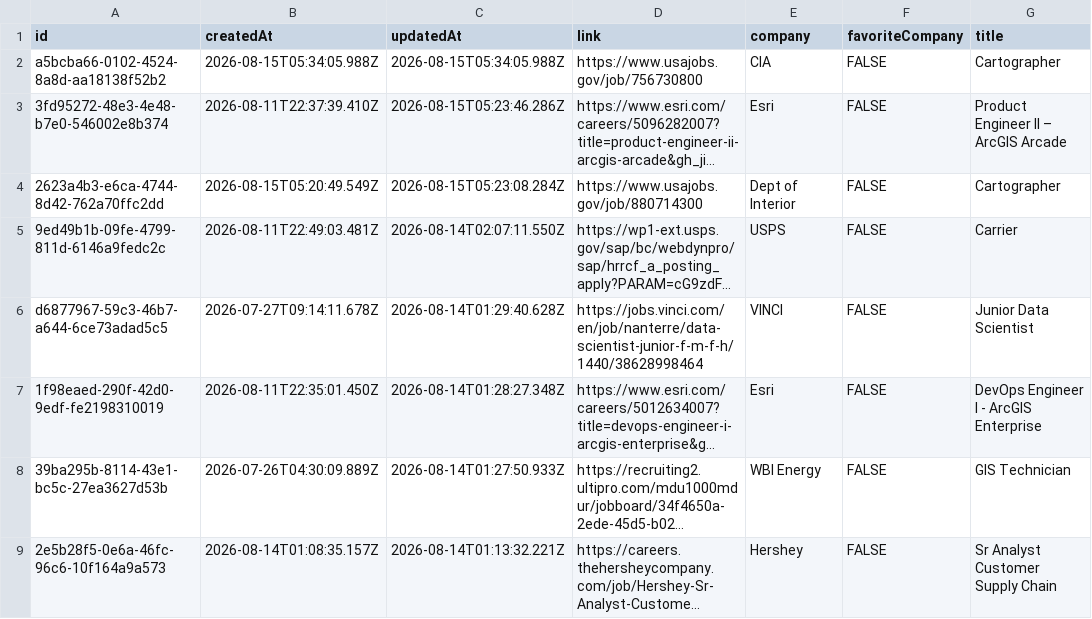
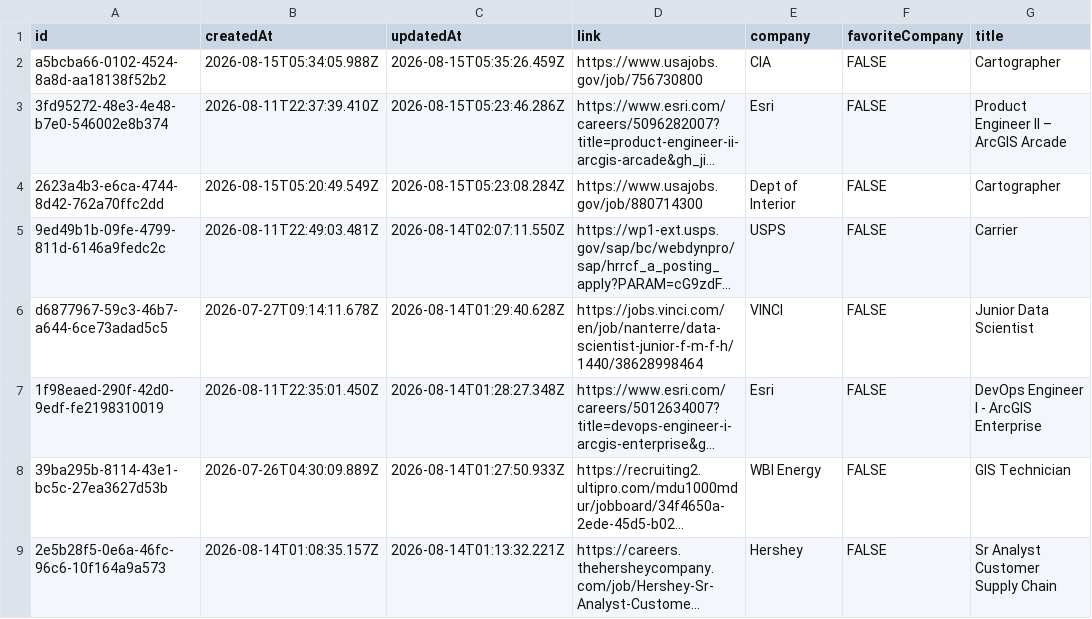
Before and after one commit to geo-theo/job-application-tracker, a CSV file: db/jobs.csv, drawn as a sheet; only a part is shown; long unchanged cells end in …; the diff names each change by its address in the sheet, - before the commit and + after, or states it on an @@ line.

Commit message:
Update jobs.csv

```diff
--- a/db/jobs.csv
+++ b/db/jobs.csv
-C2 (updatedAt): 2026-08-15T05:34:05.988Z
+C2 (updatedAt): 2026-08-15T05:35:26.459Z
```
